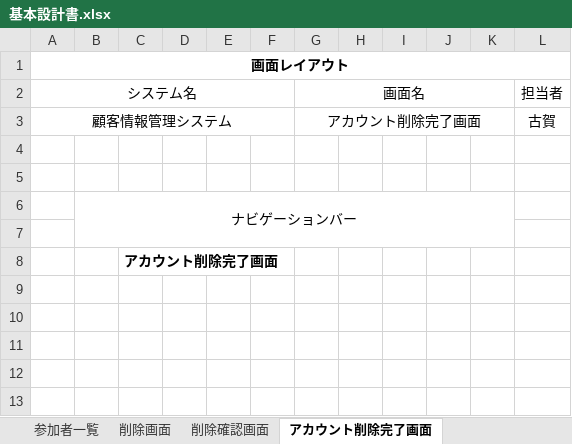
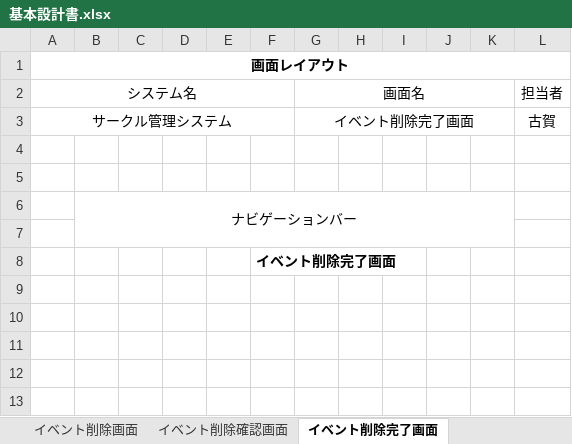
Before and after one commit to kogaryotaro/portfolio, an Excel workbook: 基本設計/基本設計書.xlsx, sheet イベント削除完了画面, drawn as a sheet; only a part is shown; values as stored, in another font and other column widths than the file's, no borders; removed rows and columns are numbered as before the commit, all else as after; the diff names each change by its address in the sheet, - before the commit and + after, or states it on an @@ line.

```diff
--- a/基本設計/基本設計書.xlsx (sheet イベント削除完了画面)
+++ b/基本設計/基本設計書.xlsx (sheet イベント削除完了画面)
-sheet tab: 削除画面
+sheet tab: イベント削除画面
-sheet tab: 削除確認画面
+sheet tab: イベント削除確認画面
-sheet tab: アカウント削除完了画面
+sheet tab: イベント削除完了画面
-A3: 顧客情報管理システム
+A3: サークル管理システム
-G3: アカウント削除完了画面
+G3: イベント削除完了画面
-row 8:  |  | アカウント削除完了画面
+row 8:  |  |  |  |  | イベント削除完了画面
```
Also changed, not shown: sheet 参加者一覧, sheet アカウント更新確認画面, sheet アカウント更新画面, sheet イベント削除画面, sheet 参加者登録画面, sheet 参加者登録確認画面, 3 more sheets, other sheet tabs, charts or pictures, 基本設計/テーブル定義書.xlsx, 3 other files.
